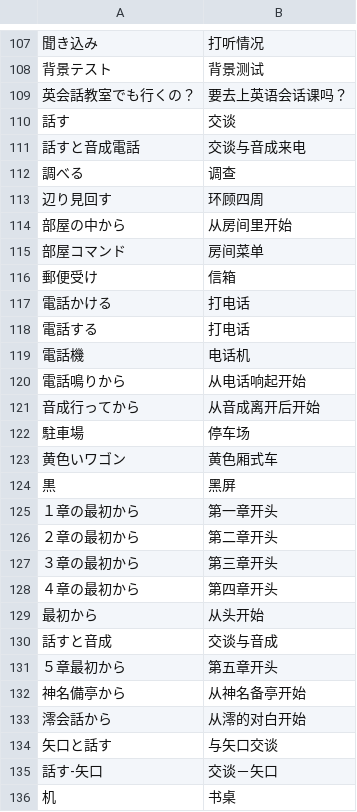
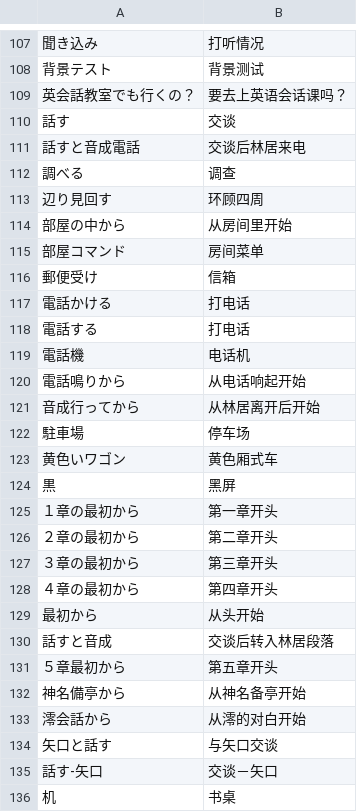
Before and after one commit to Heptagon196/Kibukawa_CHS, a TSV file: web/saina-onsen/work/ui.tsv, drawn as a sheet; only a part is shown, gaps mark what is left out.

Commit message:
feat(web): add portable desktop app and translation fixes

```diff
--- a/web/saina-onsen/work/ui.tsv
+++ b/web/saina-onsen/work/ui.tsv
@@ -110,3 +110,3 @@
 話す	交谈
-話すと音成電話	交谈与音成来电
+話すと音成電話	交谈后林居来电
 調べる	调查
@@ -120,3 +120,3 @@
 電話鳴りから	从电话响起开始
-音成行ってから	从音成离开后开始
+音成行ってから	从林居离开后开始
 駐車場	停车场
@@ -129,3 +129,3 @@
 最初から	从头开始
-話すと音成	交谈与音成
+話すと音成	交谈后转入林居段落
 ５章最初から	第五章开头
```
Also changed, not shown: web/saina-onsen/work/translations/00-system.tsv, web/saina-onsen/work/translations/01-b.tsv, 40 other files.
